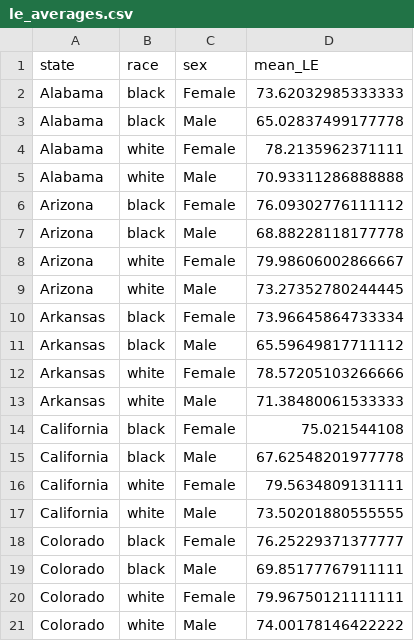
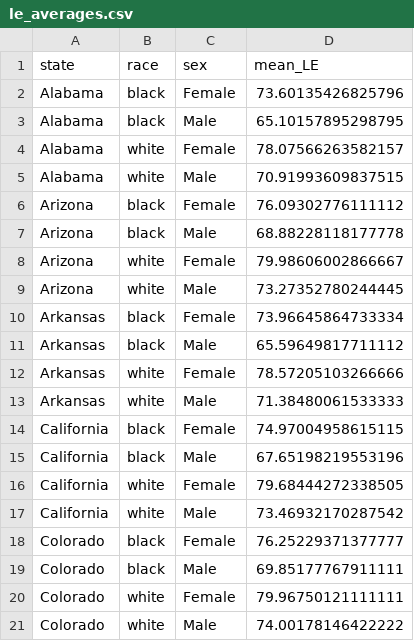
Before and after one commit to mmaliniak/life-expectancy, a CSV file: data/le_averages.csv, drawn as a sheet; only a part is shown.

Commit message:
data update and downstream changes

```diff
--- a/data/le_averages.csv
+++ b/data/le_averages.csv
@@ -1,6 +1,6 @@
 state,race,sex,mean_LE
-Alabama,black,Female,73.62032985333333
-Alabama,black,Male,65.02837499177778
-Alabama,white,Female,78.2135962371111
-Alabama,white,Male,70.93311286888888
+Alabama,black,Female,73.60135426825796
+Alabama,black,Male,65.10157895298795
+Alabama,white,Female,78.07566263582157
+Alabama,white,Male,70.91993609837515
 Arizona,black,Female,76.09302776111112
@@ -13,6 +13,6 @@ Arkansas,white,Female,78.57205103266666
 Arkansas,white,Male,71.38480061533333
-California,black,Female,75.021544108
-California,black,Male,67.62548201977778
-California,white,Female,79.5634809131111
-California,white,Male,73.50201880555555
+California,black,Female,74.97004958615115
+California,black,Male,67.65198219553196
+California,white,Female,79.68444272338505
+California,white,Male,73.46932170287542
 Colorado,black,Female,76.25229371377777
```
Also changed, not shown: 2 other files.
